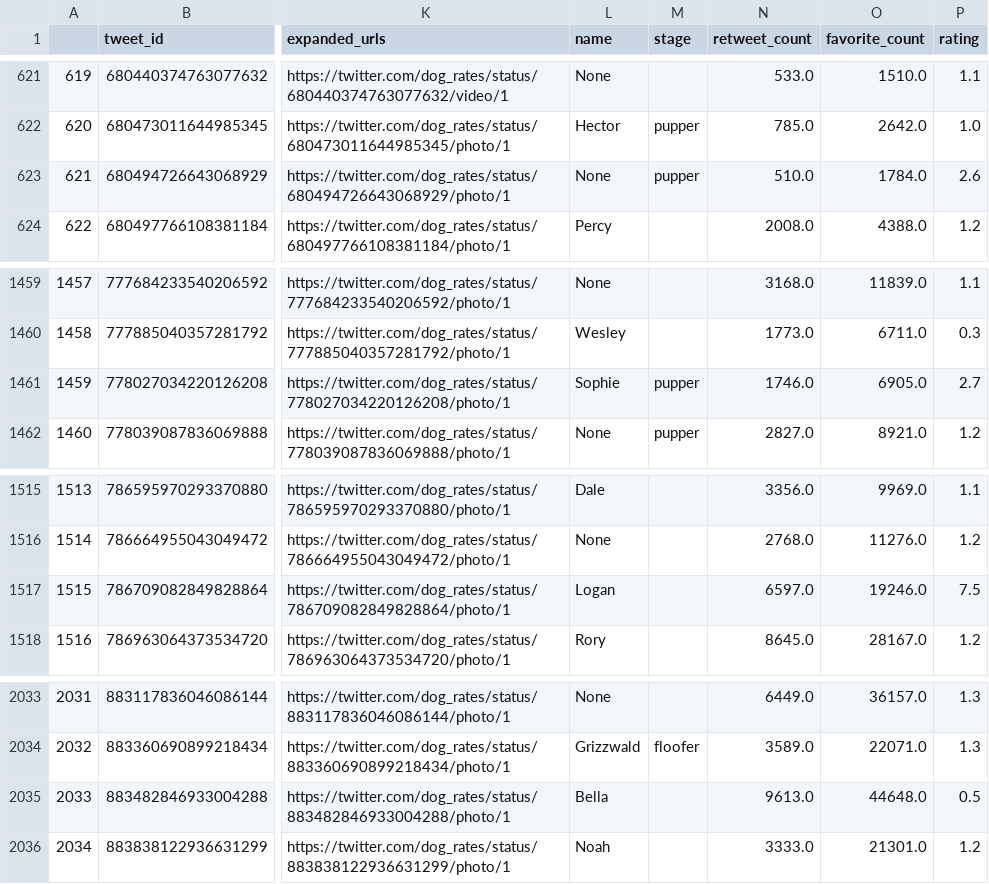
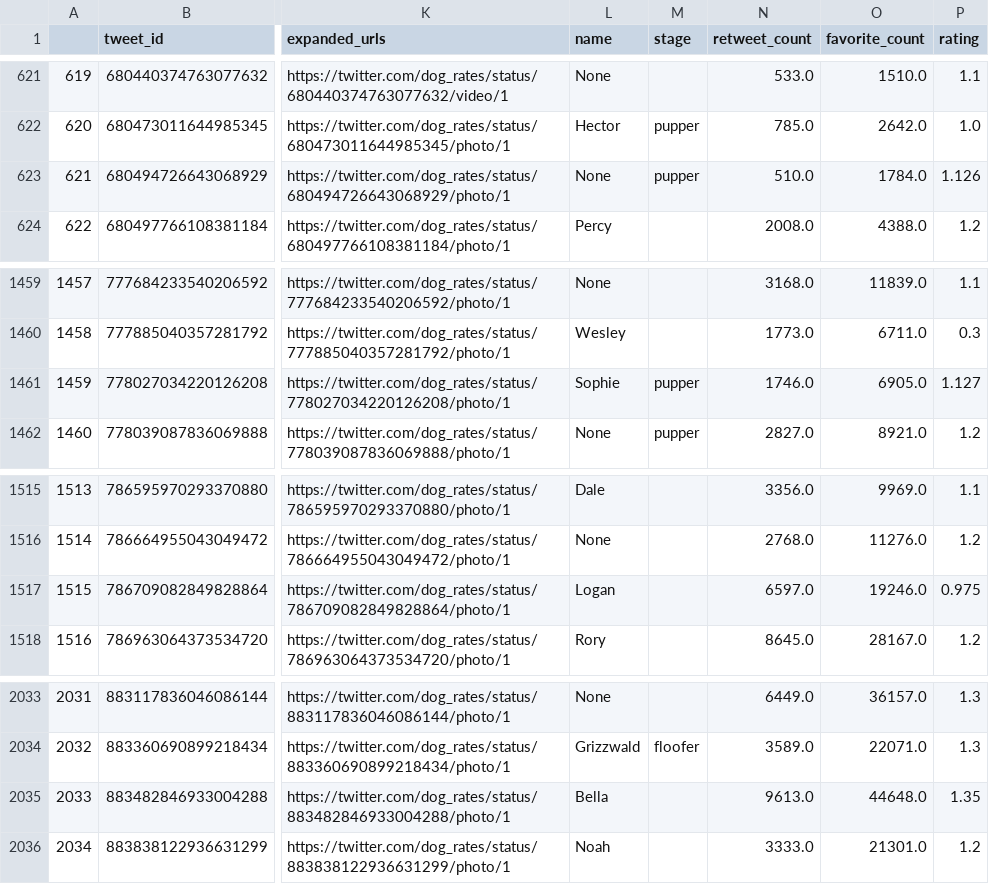
Before and after one commit to jlcossi/wrangle_and_analyze_data, a CSV file: twitter_archive_master.csv, drawn as a sheet; only a part is shown, gaps mark what is left out; the diff names each change by its address in the sheet, - before the commit and + after, or states it on an @@ line.

Commit message:
fix: regenerate after a new rating extraction

```diff
--- a/twitter_archive_master.csv
+++ b/twitter_archive_master.csv
-P623 (rating): 2.6
+P623 (rating): 1.126
-P1461 (rating): 2.7
+P1461 (rating): 1.127
-P1517 (rating): 7.5
+P1517 (rating): 0.975
-P2035 (rating): 0.5
+P2035 (rating): 1.35
```
